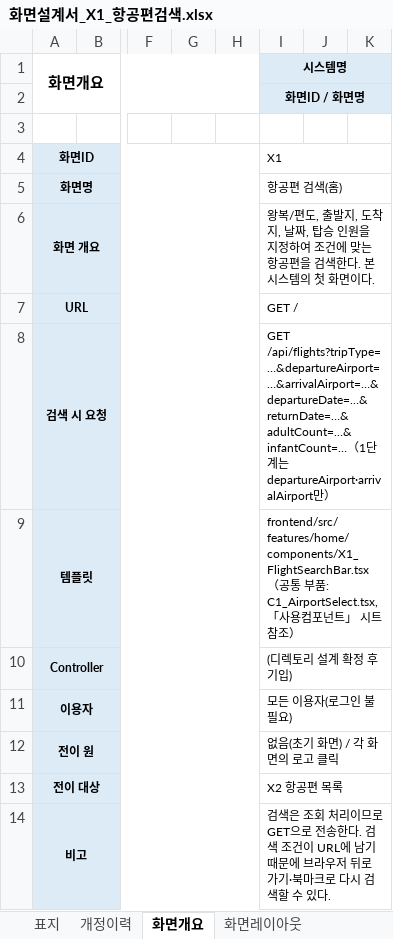
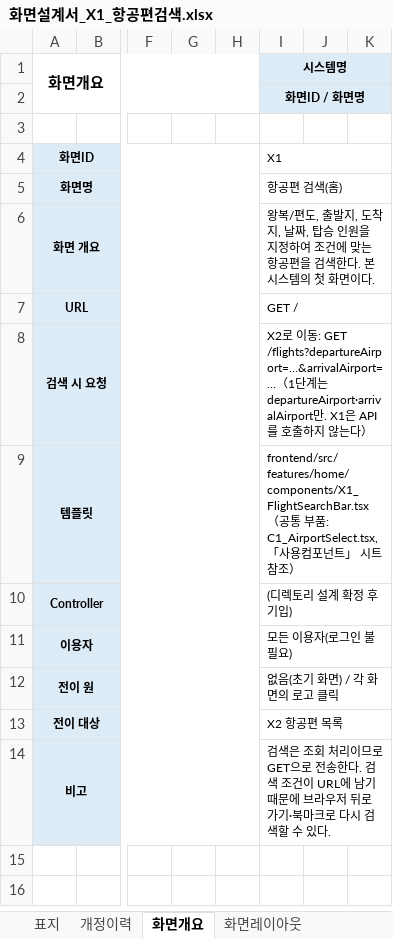
Before and after one commit to yisanjin96-svg/SpringLab01, an Excel workbook: doc/excel/화면설계서_X1_항공편검색.xlsx, sheet 화면개요, drawn as a sheet; only a part is shown, gaps mark what is left out; values as stored, in another font and other column widths than the file's, no borders; the diff names each change by its address in the sheet, - before the commit and + after, or states it on an @@ line.

```diff
--- a/doc/excel/화면설계서_X1_항공편검색.xlsx (sheet 화면개요)
+++ b/doc/excel/화면설계서_X1_항공편검색.xlsx (sheet 화면개요)
-I8 (시스템명): GET /api/flights?tripType=…&departureAirport=…&arrivalAirport=…&departureDate=…&returnDate=…&adultCount=…&infantCount=…（1단계는 departureAirport·arrivalAirport만）
+I8 (시스템명): X2로 이동: GET /flights?departureAirport=…&arrivalAirport=…（1단계는 departureAirport·arrivalAirport만. X1은 API를 호출하지 않는다）
```
Also changed, not shown: sheet 개정이력, sheet 사용API, sheet 이벤트정의, 19 other files.
